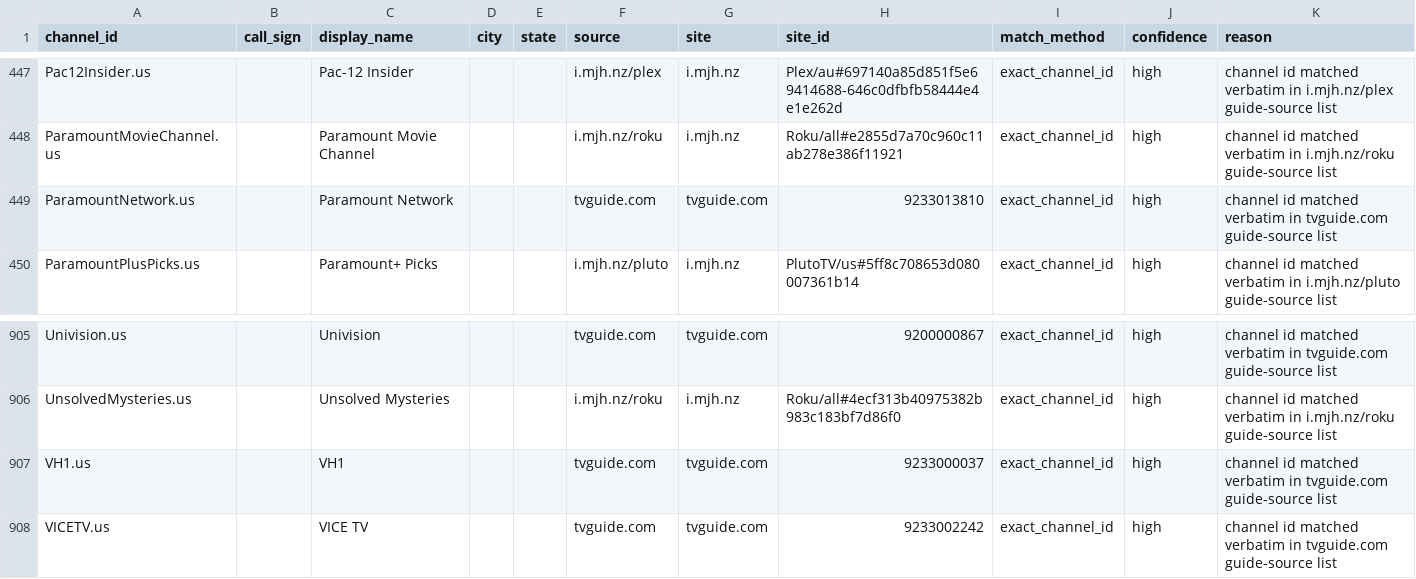
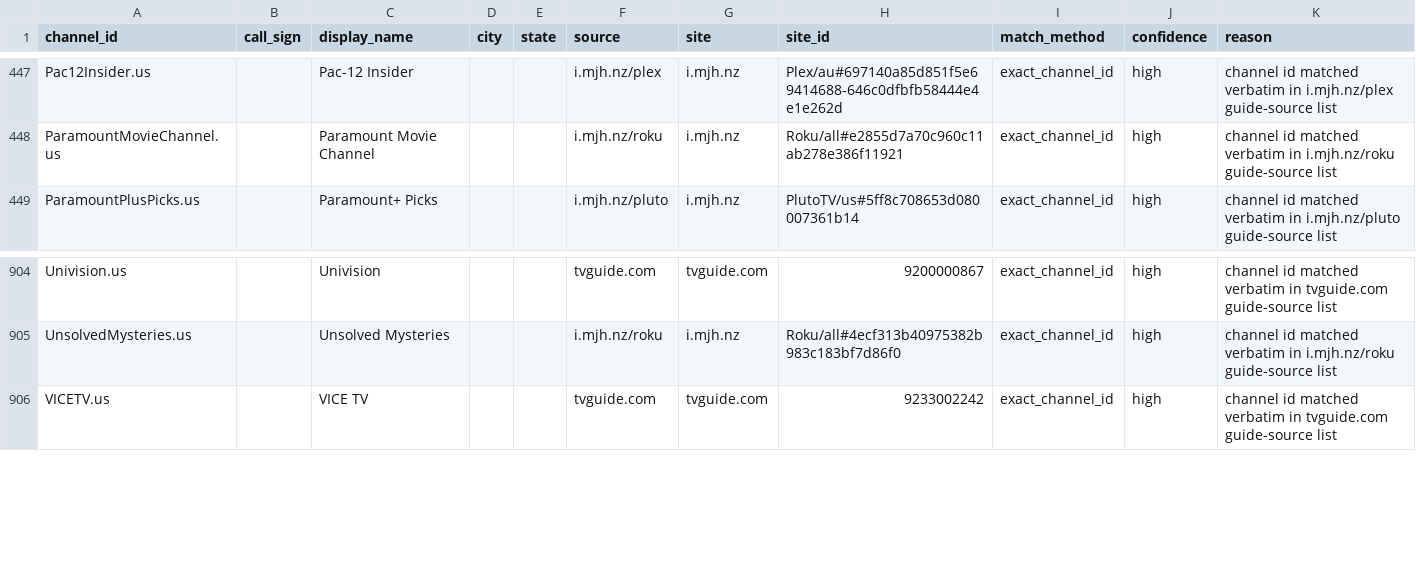
Before and after one commit to 7000premiumchannels/android-tv-guru-playlists, a CSV file: reports/epg-matches.csv, drawn as a sheet; only a part is shown, gaps mark what is left out.

```diff
--- a/reports/epg-matches.csv
+++ b/reports/epg-matches.csv
@@ -448,3 +448,2 @@ Pac12Insider.us,,Pac-12 Insider,,,i.mjh.nz/plex,i.mjh.nz,Plex/au#697140a85d851f5
 ParamountMovieChannel.us,,Paramount Movie Channel,,,i.mjh.nz/roku,i.mjh.nz,Roku/all#e2855d7a70c960c11ab278e386f11921,exact_channel_id,high,channel id matched verbatim in i.mjh.nz/roku guide-source list
-ParamountNetwork.us,,Paramount Network,,,tvguide.com,tvguide.com,9233013810,exact_channel_id,high,channel id matched verbatim in tvguide.com guide-source list
 ParamountPlusPicks.us,,Paramount+ Picks,,,i.mjh.nz/pluto,i.mjh.nz,PlutoTV/us#5ff8c708653d080007361b14,exact_channel_id,high,channel id matched verbatim in i.mjh.nz/pluto guide-source list
@@ -906,3 +905,2 @@ Univision.us,,Univision,,,tvguide.com,tvguide.com,9200000867,exact_channel_id,hi
 UnsolvedMysteries.us,,Unsolved Mysteries,,,i.mjh.nz/roku,i.mjh.nz,Roku/all#4ecf313b40975382b983c183bf7d86f0,exact_channel_id,high,channel id matched verbatim in i.mjh.nz/roku guide-source list
-VH1.us,,VH1,,,tvguide.com,tvguide.com,9233000037,exact_channel_id,high,channel id matched verbatim in tvguide.com guide-source list
 VICETV.us,,VICE TV,,,tvguide.com,tvguide.com,9233002242,exact_channel_id,high,channel id matched verbatim in tvguide.com guide-source list
```
Also changed, not shown: reports/epg-unmatched.csv, 5 other files.
